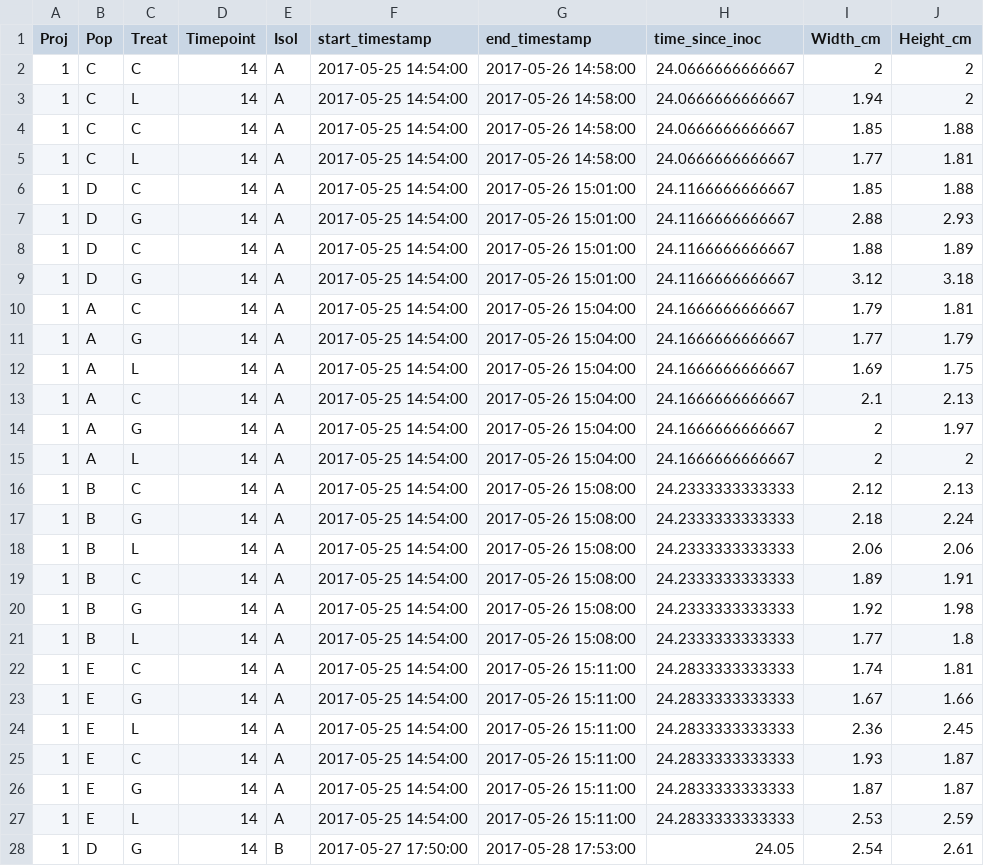
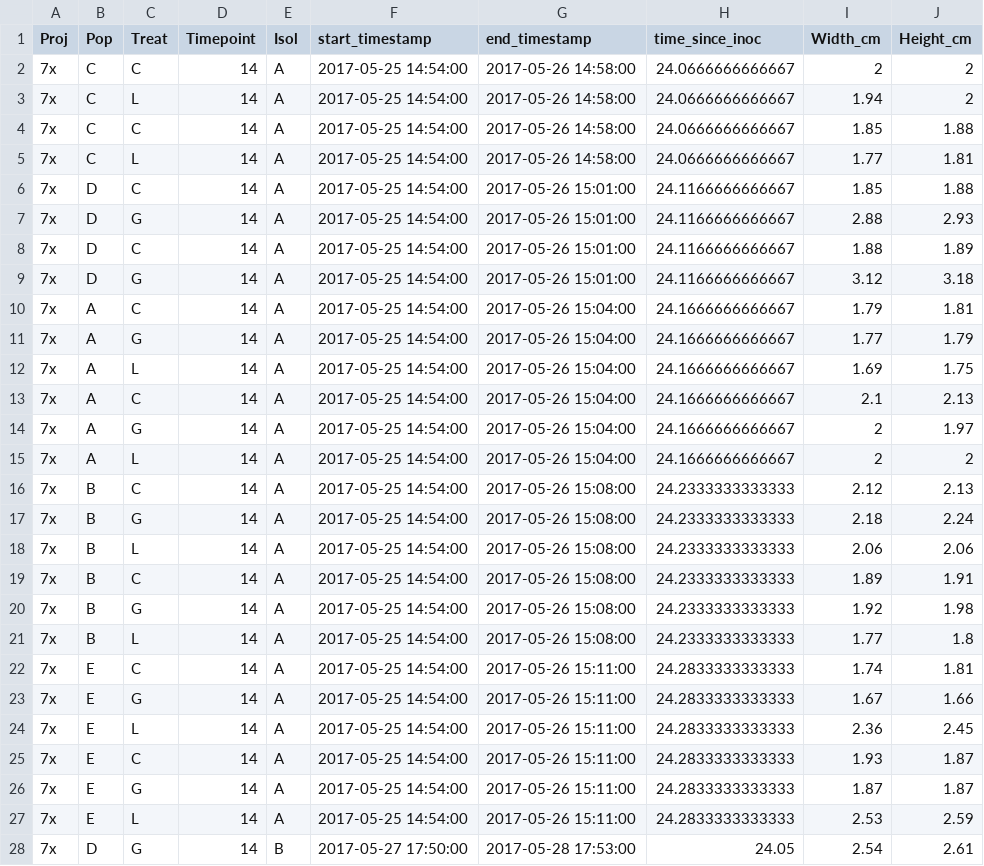
Before and after one commit to mikeblazanin/trav-phage, a CSV file: Clean_Data/Isolate_migration.csv, drawn as a sheet; only a part is shown; the diff covers the shown part only.

```diff
--- a/Clean_Data/Isolate_migration.csv
+++ b/Clean_Data/Isolate_migration.csv
@@ -1,28 +1,28 @@
 "Proj","Pop","Treat","Timepoint","Isol","start_timestamp","end_timestamp","time_since_inoc","Width_cm","Height_cm"
-1,"C","C","14","A",2017-05-25 14:54:00,2017-05-26 14:58:00,24.0666666666667,2,2
-1,"C","L","14","A",2017-05-25 14:54:00,2017-05-26 14:58:00,24.0666666666667,1.94,2
-1,"C","C","14","A",2017-05-25 14:54:00,2017-05-26 14:58:00,24.0666666666667,1.85,1.88
-1,"C","L","14","A",2017-05-25 14:54:00,2017-05-26 14:58:00,24.0666666666667,1.77,1.81
-1,"D","C","14","A",2017-05-25 14:54:00,2017-05-26 15:01:00,24.1166666666667,1.85,1.88
-1,"D","G","14","A",2017-05-25 14:54:00,2017-05-26 15:01:00,24.1166666666667,2.88,2.93
-1,"D","C","14","A",2017-05-25 14:54:00,2017-05-26 15:01:00,24.1166666666667,1.88,1.89
-1,"D","G","14","A",2017-05-25 14:54:00,2017-05-26 15:01:00,24.1166666666667,3.12,3.18
-1,"A","C","14","A",2017-05-25 14:54:00,2017-05-26 15:04:00,24.1666666666667,1.79,1.81
-1,"A","G","14","A",2017-05-25 14:54:00,2017-05-26 15:04:00,24.1666666666667,1.77,1.79
-1,"A","L","14","A",2017-05-25 14:54:00,2017-05-26 15:04:00,24.1666666666667,1.69,1.75
-1,"A","C","14","A",2017-05-25 14:54:00,2017-05-26 15:04:00,24.1666666666667,2.1,2.13
-1,"A","G","14","A",2017-05-25 14:54:00,2017-05-26 15:04:00,24.1666666666667,2,1.97
-1,"A","L","14","A",2017-05-25 14:54:00,2017-05-26 15:04:00,24.1666666666667,2,2
-1,"B","C","14","A",2017-05-25 14:54:00,2017-05-26 15:08:00,24.2333333333333,2.12,2.13
-1,"B","G","14","A",2017-05-25 14:54:00,2017-05-26 15:08:00,24.2333333333333,2.18,2.24
-1,"B","L","14","A",2017-05-25 14:54:00,2017-05-26 15:08:00,24.2333333333333,2.06,2.06
-1,"B","C","14","A",2017-05-25 14:54:00,2017-05-26 15:08:00,24.2333333333333,1.89,1.91
-1,"B","G","14","A",2017-05-25 14:54:00,2017-05-26 15:08:00,24.2333333333333,1.92,1.98
-1,"B","L","14","A",2017-05-25 14:54:00,2017-05-26 15:08:00,24.2333333333333,1.77,1.8
-1,"E","C","14","A",2017-05-25 14:54:00,2017-05-26 15:11:00,24.2833333333333,1.74,1.81
-1,"E","G","14","A",2017-05-25 14:54:00,2017-05-26 15:11:00,24.2833333333333,1.67,1.66
-1,"E","L","14","A",2017-05-25 14:54:00,2017-05-26 15:11:00,24.2833333333333,2.36,2.45
-1,"E","C","14","A",2017-05-25 14:54:00,2017-05-26 15:11:00,24.2833333333333,1.93,1.87
-1,"E","G","14","A",2017-05-25 14:54:00,2017-05-26 15:11:00,24.2833333333333,1.87,1.87
-1,"E","L","14","A",2017-05-25 14:54:00,2017-05-26 15:11:00,24.2833333333333,2.53,2.59
-1,"D","G","14","B",2017-05-27 17:50:00,2017-05-28 17:53:00,24.05,2.54,2.61
+"7x","C","C","14","A",2017-05-25 14:54:00,2017-05-26 14:58:00,24.0666666666667,2,2
+"7x","C","L","14","A",2017-05-25 14:54:00,2017-05-26 14:58:00,24.0666666666667,1.94,2
+"7x","C","C","14","A",2017-05-25 14:54:00,2017-05-26 14:58:00,24.0666666666667,1.85,1.88
+"7x","C","L","14","A",2017-05-25 14:54:00,2017-05-26 14:58:00,24.0666666666667,1.77,1.81
+"7x","D","C","14","A",2017-05-25 14:54:00,2017-05-26 15:01:00,24.1166666666667,1.85,1.88
+"7x","D","G","14","A",2017-05-25 14:54:00,2017-05-26 15:01:00,24.1166666666667,2.88,2.93
+"7x","D","C","14","A",2017-05-25 14:54:00,2017-05-26 15:01:00,24.1166666666667,1.88,1.89
+"7x","D","G","14","A",2017-05-25 14:54:00,2017-05-26 15:01:00,24.1166666666667,3.12,3.18
+"7x","A","C","14","A",2017-05-25 14:54:00,2017-05-26 15:04:00,24.1666666666667,1.79,1.81
+"7x","A","G","14","A",2017-05-25 14:54:00,2017-05-26 15:04:00,24.1666666666667,1.77,1.79
+"7x","A","L","14","A",2017-05-25 14:54:00,2017-05-26 15:04:00,24.1666666666667,1.69,1.75
+"7x","A","C","14","A",2017-05-25 14:54:00,2017-05-26 15:04:00,24.1666666666667,2.1,2.13
+"7x","A","G","14","A",2017-05-25 14:54:00,2017-05-26 15:04:00,24.1666666666667,2,1.97
+"7x","A","L","14","A",2017-05-25 14:54:00,2017-05-26 15:04:00,24.1666666666667,2,2
+"7x","B","C","14","A",2017-05-25 14:54:00,2017-05-26 15:08:00,24.2333333333333,2.12,2.13
+"7x","B","G","14","A",2017-05-25 14:54:00,2017-05-26 15:08:00,24.2333333333333,2.18,2.24
+"7x","B","L","14","A",2017-05-25 14:54:00,2017-05-26 15:08:00,24.2333333333333,2.06,2.06
+"7x","B","C","14","A",2017-05-25 14:54:00,2017-05-26 15:08:00,24.2333333333333,1.89,1.91
+"7x","B","G","14","A",2017-05-25 14:54:00,2017-05-26 15:08:00,24.2333333333333,1.92,1.98
+"7x","B","L","14","A",2017-05-25 14:54:00,2017-05-26 15:08:00,24.2333333333333,1.77,1.8
+"7x","E","C","14","A",2017-05-25 14:54:00,2017-05-26 15:11:00,24.2833333333333,1.74,1.81
+"7x","E","G","14","A",2017-05-25 14:54:00,2017-05-26 15:11:00,24.2833333333333,1.67,1.66
+"7x","E","L","14","A",2017-05-25 14:54:00,2017-05-26 15:11:00,24.2833333333333,2.36,2.45
+"7x","E","C","14","A",2017-05-25 14:54:00,2017-05-26 15:11:00,24.2833333333333,1.93,1.87
+"7x","E","G","14","A",2017-05-25 14:54:00,2017-05-26 15:11:00,24.2833333333333,1.87,1.87
+"7x","E","L","14","A",2017-05-25 14:54:00,2017-05-26 15:11:00,24.2833333333333,2.53,2.59
+"7x","D","G","14","B",2017-05-27 17:50:00,2017-05-28 17:53:00,24.05,2.54,2.61
```
Also changed, not shown: 135 edited cells elsewhere in this file, Clean_Data/Experimental_evolution_growth.csv, 1 other file.
